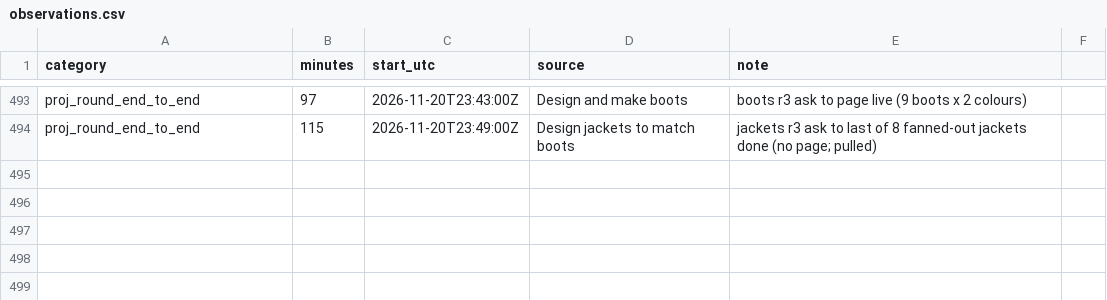
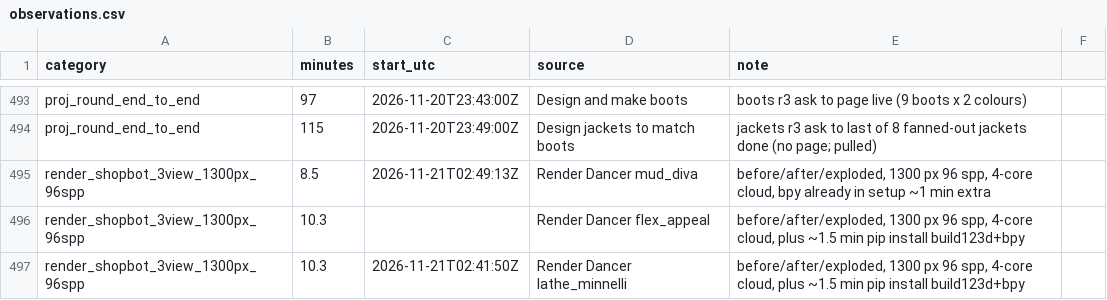
Before and after one commit to alicanrowe/eta-estimating, a CSV file: data/observations.csv, drawn as a sheet; only a part is shown, gaps mark what is left out.

```diff
--- a/data/observations.csv
+++ b/data/observations.csv
@@ -494 +494,4 @@ proj_round_end_to_end,97,2026-11-20T23:43:00Z,Design and make boots,boots r3 ask
 proj_round_end_to_end,115,2026-11-20T23:49:00Z,Design jackets to match boots,jackets r3 ask to last of 8 fanned-out jackets done (no page; pulled)
+render_shopbot_3view_1300px_96spp,8.5,2026-11-21T02:49:13Z,Render Dancer mud_diva,"before/after/exploded, 1300 px 96 spp, 4-core cloud, bpy already in setup ~1 min extra"
+render_shopbot_3view_1300px_96spp,10.3,,Render Dancer flex_appeal,"before/after/exploded, 1300 px 96 spp, 4-core cloud, plus ~1.5 min pip install build123d+bpy"
+render_shopbot_3view_1300px_96spp,10.3,2026-11-21T02:41:50Z,Render Dancer lathe_minnelli,"before/after/exploded, 1300 px 96 spp, 4-core cloud, plus ~1.5 min pip install build123d+bpy"
```
Also changed, not shown: 2 other files.
